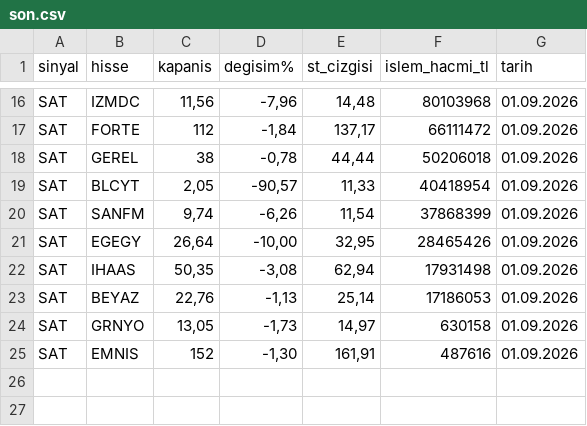
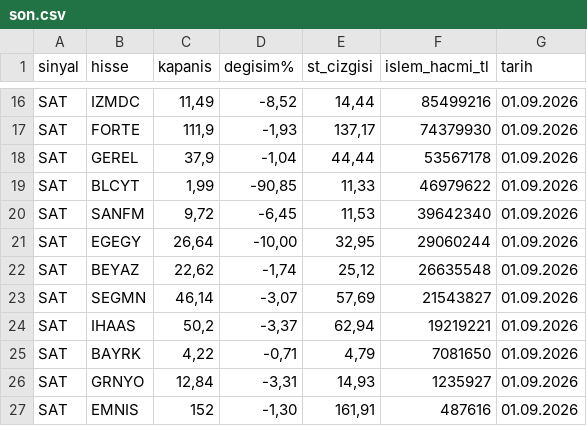
Before and after one commit to smhylmz23/supertrend, a CSV file: sonuclar/son.csv, drawn as a sheet; only a part is shown, gaps mark what is left out; removed rows and columns are numbered as before the commit, all else as after; the diff covers the shown part only; the diff names each change by its address in the sheet, - before the commit and + after, or states it on an @@ line.

```diff
--- a/sonuclar/son.csv
+++ b/sonuclar/son.csv
-C16 (kapanis): 11,56
+C16 (kapanis): 11,49
-D16 (degisim%): -7,96
+D16 (degisim%): -8,52
-E16 (st_cizgisi): 14,48
+E16 (st_cizgisi): 14,44
-F16 (islem_hacmi_tl): 80103968
+F16 (islem_hacmi_tl): 85499216
-C17 (kapanis): 112
+C17 (kapanis): 111,9
-D17 (degisim%): -1,84
+D17 (degisim%): -1,93
-F17 (islem_hacmi_tl): 66111472
+F17 (islem_hacmi_tl): 74379930
-C18 (kapanis): 38
+C18 (kapanis): 37,9
-D18 (degisim%): -0,78
+D18 (degisim%): -1,04
-F18 (islem_hacmi_tl): 50206018
+F18 (islem_hacmi_tl): 53567178
-C19 (kapanis): 2,05
+C19 (kapanis): 1,99
-D19 (degisim%): -90,57
+D19 (degisim%): -90,85
-F19 (islem_hacmi_tl): 40418954
+F19 (islem_hacmi_tl): 46979622
-C20 (kapanis): 9,74
+C20 (kapanis): 9,72
-D20 (degisim%): -6,26
+D20 (degisim%): -6,45
-E20 (st_cizgisi): 11,54
+E20 (st_cizgisi): 11,53
-F20 (islem_hacmi_tl): 37868399
+F20 (islem_hacmi_tl): 39642340
-F21 (islem_hacmi_tl): 28465426
+F21 (islem_hacmi_tl): 29060244
+row 22: SAT | BEYAZ | 22,62 | -1,74 | 25,12 | 26635548 | 01.09.2026
+row 23: SAT | SEGMN | 46,14 | -3,07 | 57,69 | 21543827 | 01.09.2026
-C24 (kapanis): 50,35
+C24 (kapanis): 50,2
-D24 (degisim%): -3,08
+D24 (degisim%): -3,37
-F24 (islem_hacmi_tl): 17931498
+F24 (islem_hacmi_tl): 19219221
-row 23: SAT | BEYAZ | 22,76 | -1,13 | 25,14 | 17186053 | 01.09.2026
+row 25: SAT | BAYRK | 4,22 | -0,71 | 4,79 | 7081650 | 01.09.2026
-C26 (kapanis): 13,05
+C26 (kapanis): 12,84
-D26 (degisim%): -1,73
+D26 (degisim%): -3,31
-E26 (st_cizgisi): 14,97
+E26 (st_cizgisi): 14,93
-F26 (islem_hacmi_tl): 630158
+F26 (islem_hacmi_tl): 1235927
```
Also changed, not shown: 31 edited cells elsewhere in this file, sonuclar/firsatlar-son.csv, sonuclar/firsatlar_2026-09-01.csv, 11 other files.
